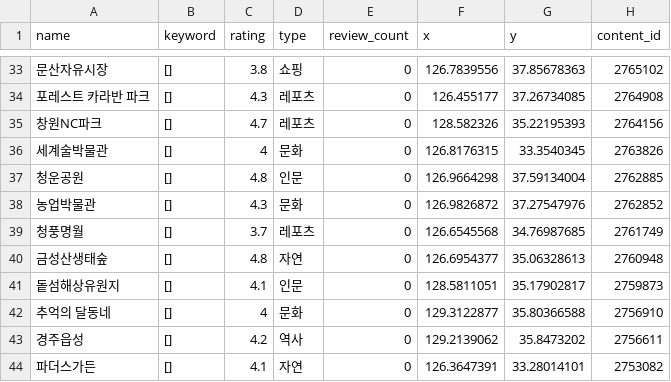
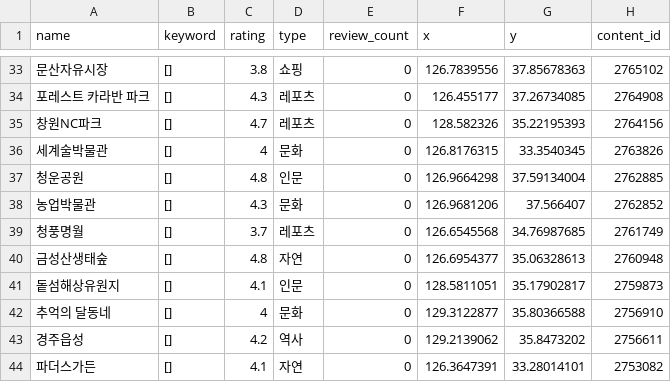
Before and after one commit to INHA-CS-CapStone/Lets-Trip-project-Backend, a CSV file: Place.csv, drawn as a sheet; only a part is shown, gaps mark what is left out.

```diff
--- a/Place.csv
+++ b/Place.csv
@@ -37,3 +37,3 @@
 청운공원,[],4.8,인문,0,126.9664298,37.59134004,2762885
-농업박물관,[],4.3,문화,0,126.9826872,37.27547976,2762852
+농업박물관,[],4.3,문화,0,126.9681206,37.566407,2762852
 청풍명월,[],3.7,레포츠,0,126.6545568,34.76987685,2761749
```
Also changed, not shown: 3 other files.
